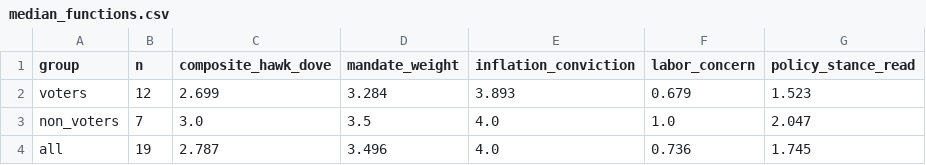
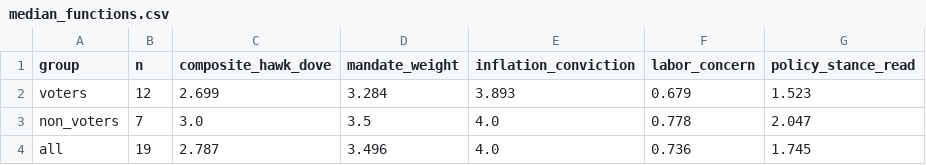
Before and after one commit to mrabelosouza-maker/fomc, a CSV file: results/median_functions.csv, drawn as a sheet.

```diff
--- a/results/median_functions.csv
+++ b/results/median_functions.csv
@@ -2,3 +2,3 @@ group,n,composite_hawk_dove,mandate_weight,inflation_conviction,labor_concern,po
 voters,12,2.699,3.284,3.893,0.679,1.523
-non_voters,7,3.0,3.5,4.0,1.0,2.047
+non_voters,7,3.0,3.5,4.0,0.778,2.047
 all,19,2.787,3.496,4.0,0.736,1.745
```
Also changed, not shown: results/summary.csv, 5 other files.
